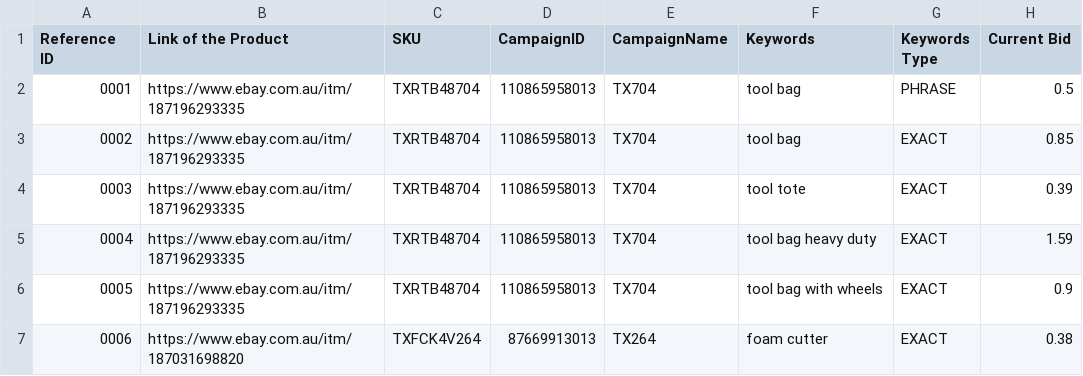
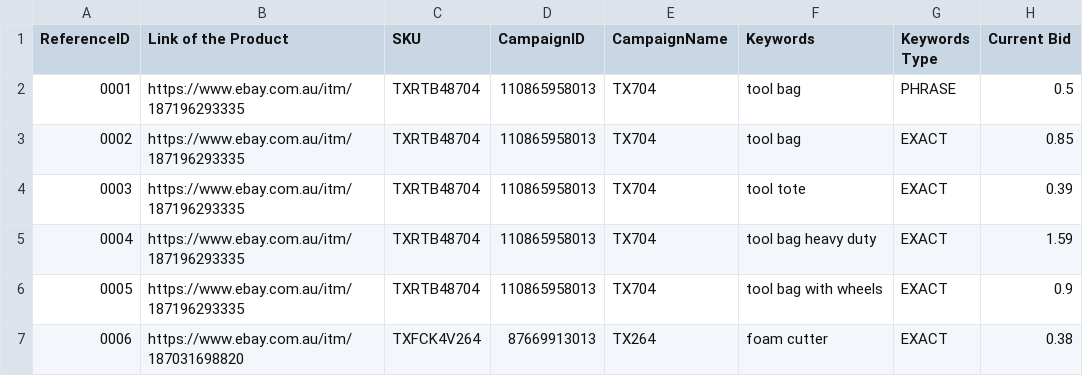
Before and after one commit to pinilDissanayaka/Amozon, a CSV file: ebay.csv, drawn as a sheet; only a part is shown; the diff names each change by its address in the sheet, - before the commit and + after, or states it on an @@ line.

```diff
--- a/ebay.csv
+++ b/ebay.csv
-A1: Reference ID
+A1: ReferenceID
```
Also changed, not shown: backup_results.csv, output.csv, 4 other files.
